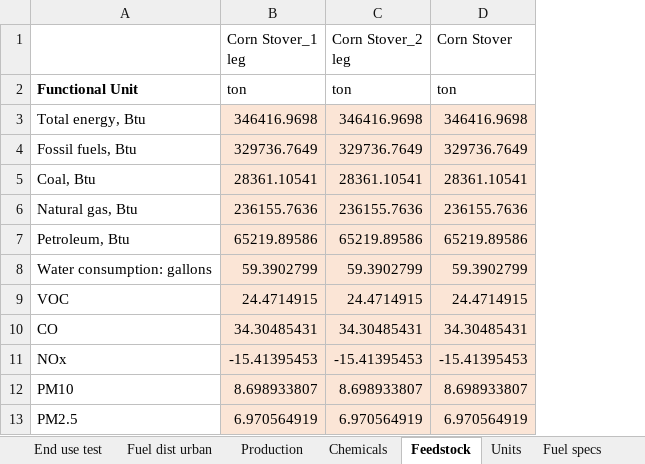
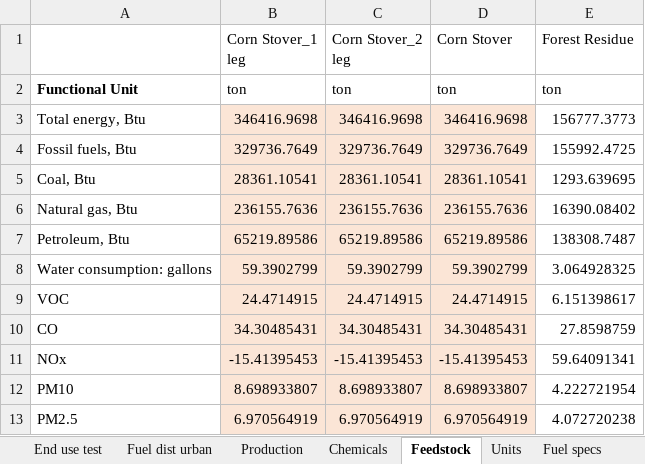
Before and after one commit to oulongwen/flask, an Excel workbook: Lookup table_prototyping_greet2022.xlsx, sheet Feedstock, drawn as a sheet; only a part is shown; values as stored, in another font and other column widths than the file's, no borders; the diff names each change by its address in the sheet, - before the commit and + after, or states it on an @@ line.

```diff
--- a/Lookup table_prototyping_greet2022.xlsx (sheet Feedstock)
+++ b/Lookup table_prototyping_greet2022.xlsx (sheet Feedstock)
+column E (Forest Residue), rows 2-13: ton | 156777.3773 | 155992.4725 | 1293.639695 | 16390.08402 | 138308.7487 | 3.064928325 | 6.151398617 | 27.8598759 | 59.64091341 | 4.222721954 | 4.072720238
```
Also changed, not shown: sheet Production.
